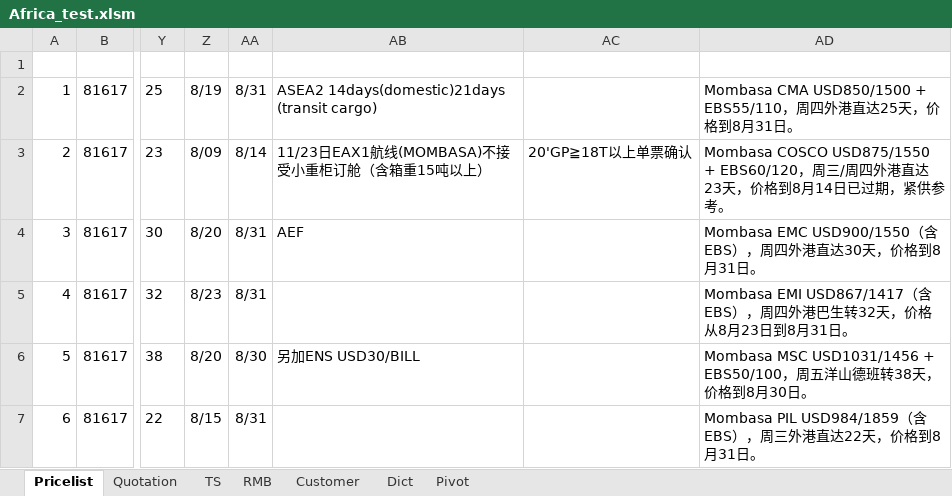
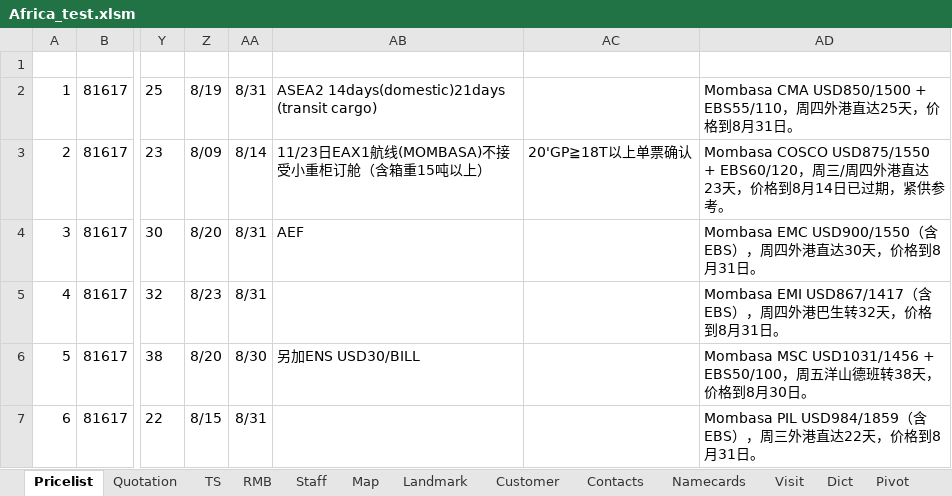
Before and after one commit to ColorfullyZhang/rang, an Excel workbook: wx_ddq/data/Africa_test.xlsm, sheet Pricelist, drawn as a sheet; only a part is shown, gaps mark what is left out; values as stored, in another font and other column widths than the file's, no borders; conditional formats and table styles not drawn; the diff covers the shown part only; the diff names each change by its address in the sheet, - before the commit and + after, or states it on an @@ line.

```diff
--- a/wx_ddq/data/Africa_test.xlsm (sheet Pricelist)
+++ b/wx_ddq/data/Africa_test.xlsm (sheet Pricelist)
+sheet tab: Staff
+sheet tab: Map
+sheet tab: Landmark
+sheet tab: Contacts
+sheet tab: Namecards
+sheet tab: Visit
-AD5 (快捷报价): …天，价格从8月23日到8月31…
+AD5 (快捷报价): …天，价格到8月31…
```
Also changed, not shown: 4 edited cells elsewhere in this sheet, sheet Quotation, sheet Dict, sheet Customer, sheet Pivot, hidden cells, Africa.xlsm, 7 other files.
